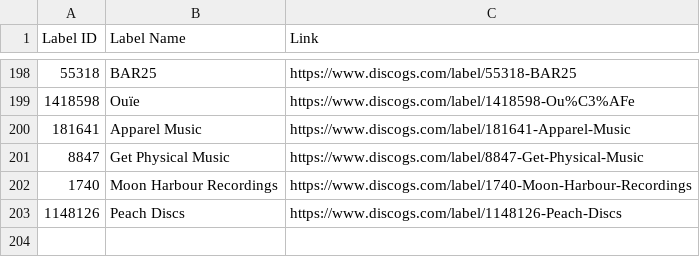
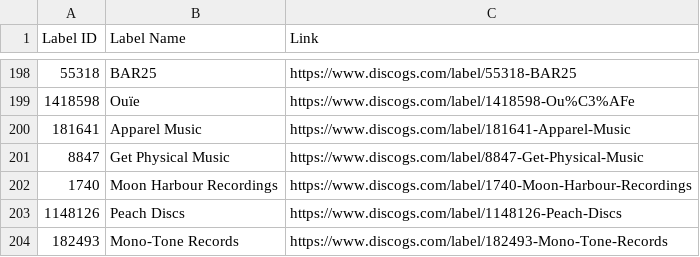
Before and after one commit to mirrorfm/data, a CSV file: discogs-labels.csv, drawn as a sheet; only a part is shown, gaps mark what is left out; the diff names each change by its address in the sheet, - before the commit and + after, or states it on an @@ line.

Commit message:
[label] Mono-Tone Records

```diff
--- a/discogs-labels.csv
+++ b/discogs-labels.csv
+row 204: 182493 | Mono-Tone Records | https://www.discogs.com/label/182493-Mono-Tone-Records
```
